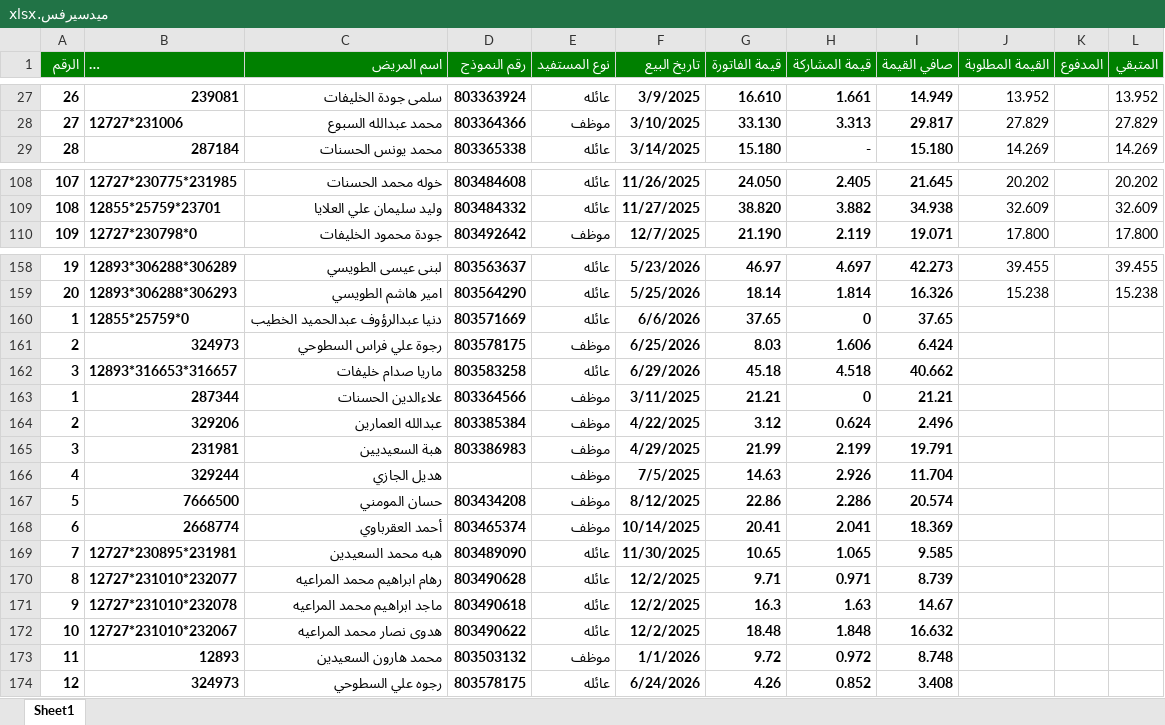
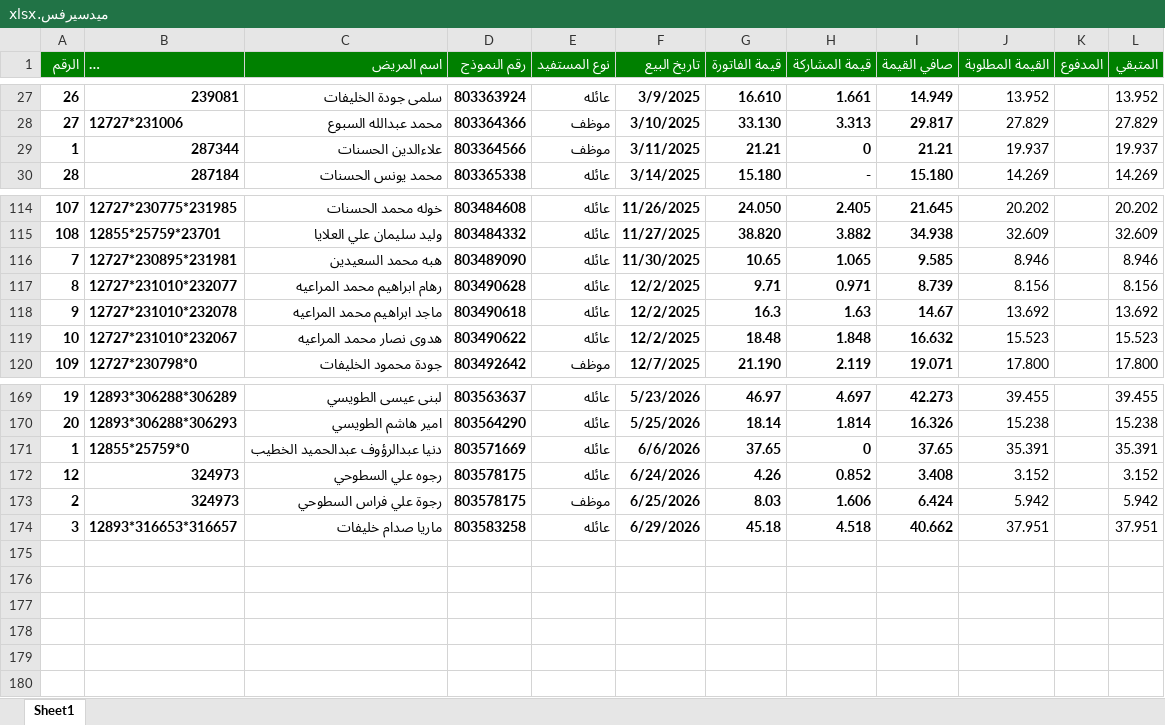
Before and after one commit to mhas198311-del/pharmacy-dashboard, an Excel workbook: ميدسيرفس.xlsx, sheet Sheet1, drawn as a sheet; only a part is shown, gaps mark what is left out; long unchanged cells end in …; values as stored, in another font and other column widths than the file's, no borders; table styles not drawn; removed rows and columns are numbered as before the commit, all else as after; the diff covers the shown part only; the diff names each change by its address in the sheet, - before the commit and + after, or states it on an @@ line.

Commit message:
Auto update claims data - Wed 07/15/2026 22:00:02.25

```diff
--- a/ميدسيرفس.xlsx (sheet Sheet1)
+++ b/ميدسيرفس.xlsx (sheet Sheet1)
+row 29: 1 | 287344 | علاءالدين الحسنات | 803364566 | موظف | 3/11/2025 | 21.21 | 0 | 21.21 | 19.937 |  | 19.937
+row 116: 7 | 12727*230895*231981 | هبه محمد السعيدين | 803489090 | عائله | 11/30/2025 | 10.65 | 1.065 | 9.585 | 8.946 |  | 8.946
+row 117: 8 | 12727*231010*232077 | رهام ابراهيم محمد المراعيه | 803490628 | عائله | 12/2/2025 | 9.71 | 0.971 | 8.739 | 8.156 |  | 8.156
+row 118: 9 | 12727*231010*232078 | ماجد ابراهيم محمد المراعيه | 803490618 | عائله | 12/2/2025 | 16.3 | 1.63 | 14.67 | 13.692 |  | 13.692
+row 119: 10 | 12727*231010*232067 | هدوى نصار محمد المراعيه | 803490622 | عائله | 12/2/2025 | 18.48 | 1.848 | 16.632 | 15.523 |  | 15.523
-J171 (القيمة المطلوبة): (empty)
+J171 (القيمة المطلوبة): 35.391
-L171 (المتبقي): (empty)
+L171 (المتبقي): 35.391
+row 172: 12 | 324973 | رجوه علي السطوحي | 803578175 | عائله | 6/24/2026 | 4.26 | 0.852 | 3.408 | 3.152 |  | 3.152
-J173 (القيمة المطلوبة): (empty)
+J173 (القيمة المطلوبة): 5.942
-L173 (المتبقي): (empty)
+L173 (المتبقي): 5.942
-J174 (القيمة المطلوبة): (empty)
+J174 (القيمة المطلوبة): 37.951
-L174 (المتبقي): (empty)
+L174 (المتبقي): 37.951
-row 163: 1 | 287344 | علاءالدين الحسنات | 803364566 | موظف | 3/11/2025 | 21.21 | 0 | 21.21
-row 164: 2 | 329206 | عبدالله العمارين | 803385384 | موظف | 4/22/2025 | 3.12 | 0.624 | 2.496
-row 165: 3 | 231981 | هبة السعيديين | 803386983 | موظف | 4/29/2025 | 21.99 | 2.199 | 19.791
-row 166: 4 | 329244 | هديل الجازي |  | موظف | 7/5/2025 | 14.63 | 2.926 | 11.704
-row 167: 5 | 7666500 | حسان المومني | 803434208 | موظف | 8/12/2025 | 22.86 | 2.286 | 20.574
-row 168: 6 | 2668774 | أحمد العقرباوي | 803465374 | موظف | 10/14/2025 | 20.41 | 2.041 | 18.369
-row 169: 7 | 12727*230895*231981 | هبه محمد السعيدين | 803489090 | عائله | 11/30/2025 | 10.65 | 1.065 | 9.585
-row 170: 8 | 12727*231010*232077 | رهام ابراهيم محمد المراعيه | 803490628 | عائله | 12/2/2025 | 9.71 | 0.971 | 8.739
-row 171: 9 | 12727*231010*232078 | ماجد ابراهيم محمد المراعيه | 803490618 | عائله | 12/2/2025 | 16.3 | 1.63 | 14.67
-row 172: 10 | 12727*231010*232067 | هدوى نصار محمد المراعيه | 803490622 | عائله | 12/2/2025 | 18.48 | 1.848 | 16.632
-row 173: 11 | 12893 | محمد هارون السعيدين | 803503132 | موظف | 1/1/2026 | 9.72 | 0.972 | 8.748
-row 174: 12 | 324973 | رجوه علي السطوحي | 803578175 | عائله | 6/24/2026 | 4.26 | 0.852 | 3.408
```
Also changed, not shown: 6 added rows elsewhere in this sheet, formulas that keep their value.
